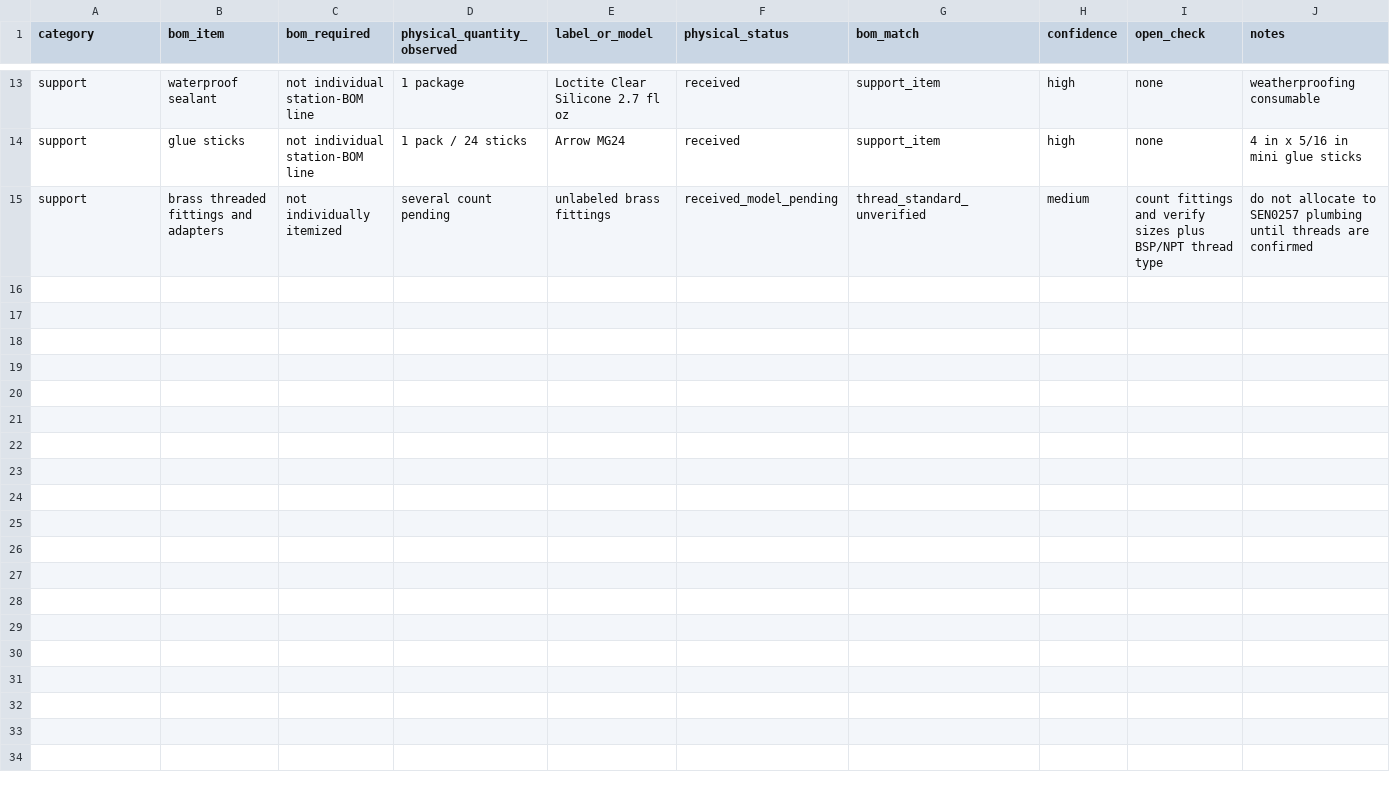
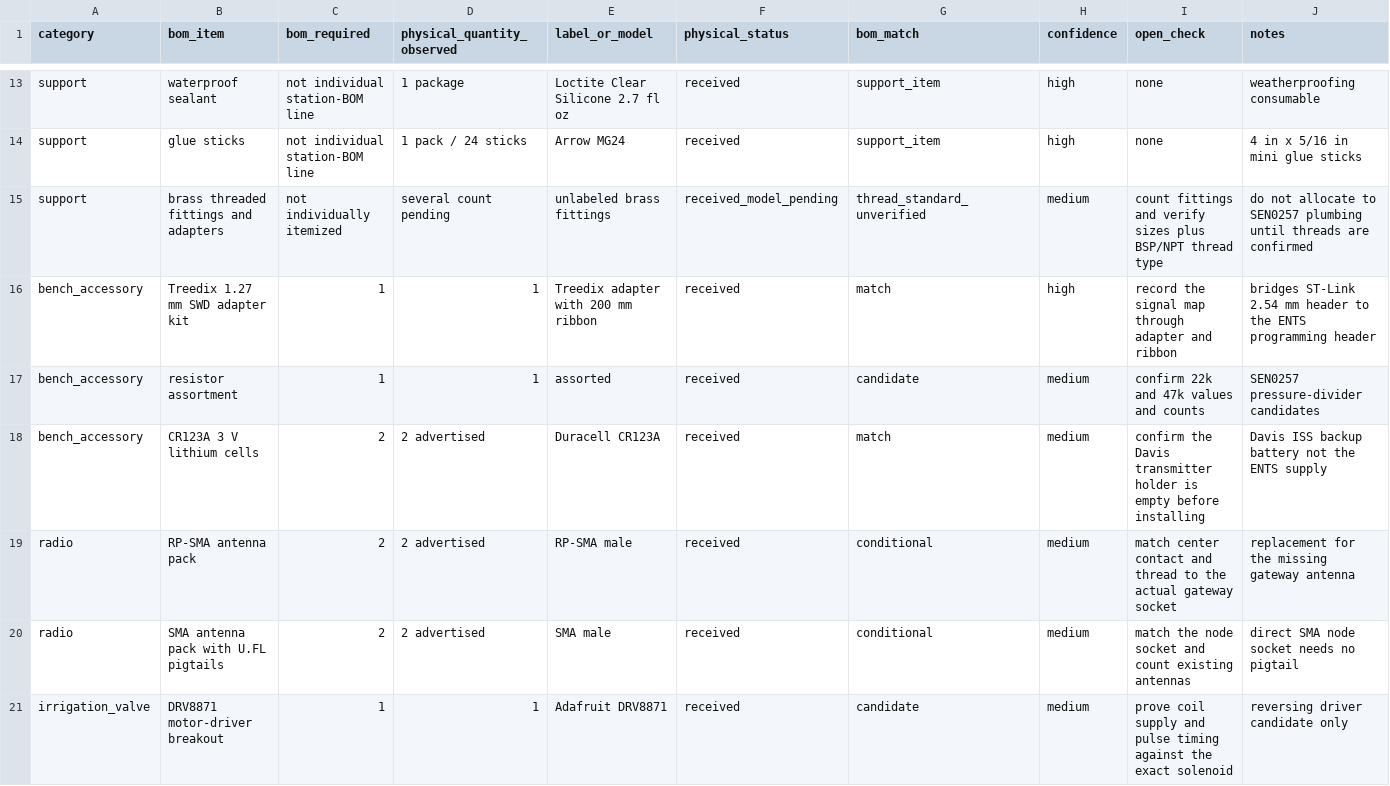
Before and after one commit to tienonic/fieldworks, a CSV file: docs/04-procurement/physical-inventory.csv, drawn as a sheet; only a part is shown, gaps mark what is left out; the diff covers the shown part only; the diff names each change by its address in the sheet, - before the commit and + after, or states it on an @@ line.

Commit message:
Add October bench log and update inventory, orders, status and decisions

```diff
--- a/docs/04-procurement/physical-inventory.csv
+++ b/docs/04-procurement/physical-inventory.csv
+row 16: bench_accessory | Treedix 1.27 mm SWD adapter kit | 1 | 1 | Treedix adapter with 200 mm ribbon | received | match | high | record the signal map through adapter and ribbon | bridges ST-Link 2.54 mm header to the ENTS programming header
+row 17: bench_accessory | resistor assortment | 1 | 1 | assorted | received | candidate | medium | confirm 22k and 47k values and counts | SEN0257 pressure-divider candidates
+row 18: bench_accessory | CR123A 3 V lithium cells | 2 | 2 advertised | Duracell CR123A | received | match | medium | confirm the Davis transmitter holder is empty before installing | Davis ISS backup battery not the ENTS supply
+row 19: radio | RP-SMA antenna pack | 2 | 2 advertised | RP-SMA male | received | conditional | medium | match center contact and thread to the actual gateway socket | replacement for the missing gateway antenna
+row 20: radio | SMA antenna pack with U.FL pigtails | 2 | 2 advertised | SMA male | received | conditional | medium | match the node socket and count existing antennas | direct SMA node socket needs no pigtail
+row 21: irrigation_valve | DRV8871 motor-driver breakout | 1 | 1 | Adafruit DRV8871 | received | candidate | medium | prove coil supply and pulse timing against the exact solenoid | reversing driver candidate only
```
Also changed, not shown: 6 added rows elsewhere in this file, docs/04-procurement/orders.csv, 8 other files.
